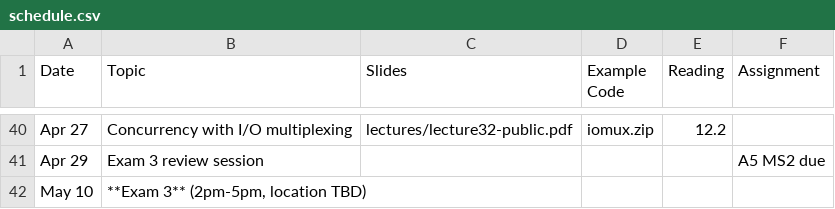
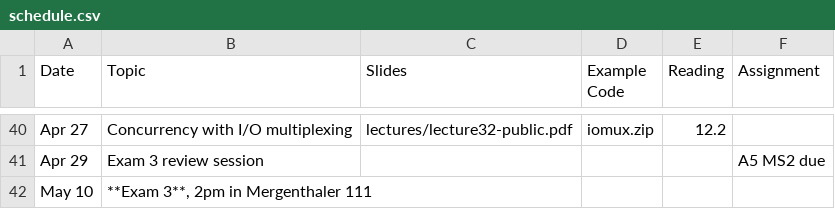
Before and after one commit to jhucsf/spring2022, a CSV file: schedule.csv, drawn as a sheet; only a part is shown, gaps mark what is left out.

Commit message:
final exam location

```diff
--- a/schedule.csv
+++ b/schedule.csv
@@ -41,2 +41,2 @@ Apr 27,"Concurrency with I/O multiplexing",lectures/lecture32-public.pdf,iomux.z
 Apr 29,"Exam 3 review session",,,,A5 MS2 due
-May 10,"**Exam 3** (2pm-5pm, location TBD)",
+May 10,"**Exam 3**, 2pm in Mergenthaler 111",
```
Also changed, not shown: 2 other files.
